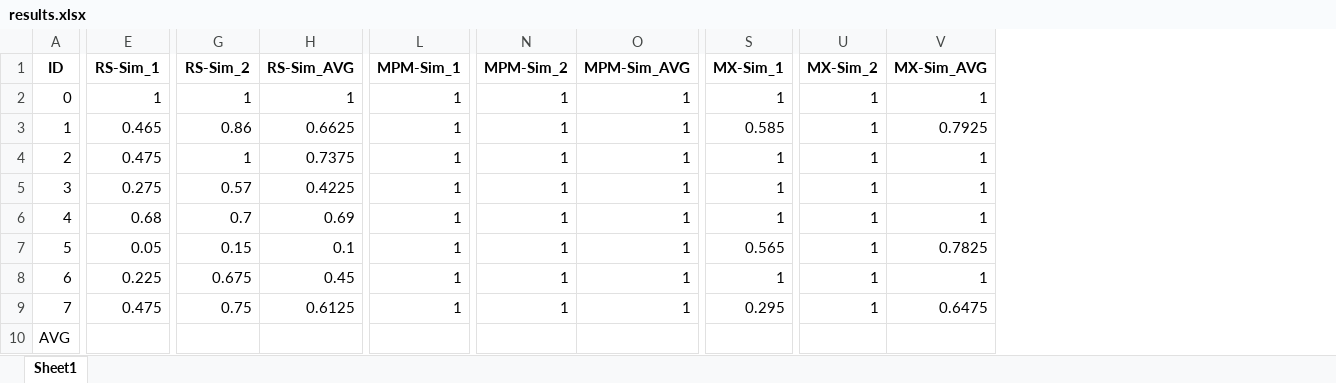
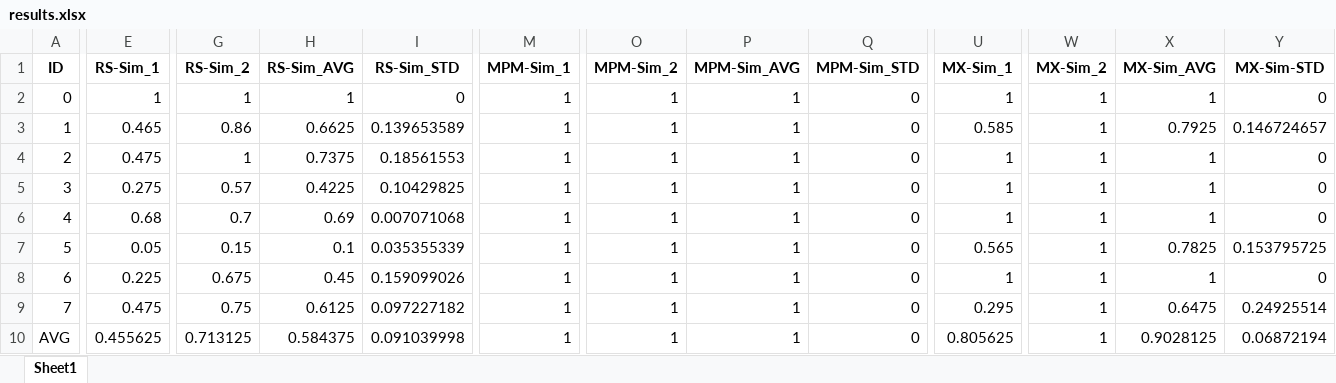
Before and after one commit to pbraunstein/comp116-pbraunstein, an Excel workbook: finalproject/results.xlsx, sheet Sheet1, drawn as a sheet; only a part is shown, gaps mark what is left out; values as stored, in another font and other column widths than the file's, no borders; addresses are those after the commit; the diff names each change by its address in the sheet, - before the commit and + after, or states it on an @@ line.

```diff
--- a/finalproject/results.xlsx (sheet Sheet1)
+++ b/finalproject/results.xlsx (sheet Sheet1)
+column I (RS-Sim_STD), rows 2-10: 0 | 0.139653589 | 0.18561553 | 0.10429825 | 0.007071068 | 0.035355339 | 0.159099026 | 0.097227182 | 0.091039998
+column Q (MPM-Sim_STD), rows 2-10: all 0
+column Y (MX-Sim-STD), rows 2-10: 0 | 0.146724657 | 0 | 0 | 0 | 0.153795725 | 0 | 0.24925514 | 0.06872194
-E10 (RS-Sim_1): (empty)
+E10 (RS-Sim_1): 0.455625
-G10 (RS-Sim_2): (empty)
+G10 (RS-Sim_2): 0.713125
-H10 (RS-Sim_AVG): (empty)
+H10 (RS-Sim_AVG): 0.584375
-M10 (MPM-Sim_1): (empty)
+M10 (MPM-Sim_1): 1
-O10 (MPM-Sim_2): (empty)
+O10 (MPM-Sim_2): 1
-P10 (MPM-Sim_AVG): (empty)
+P10 (MPM-Sim_AVG): 1
-U10 (MX-Sim_1): (empty)
+U10 (MX-Sim_1): 0.805625
-W10 (MX-Sim_2): (empty)
+W10 (MX-Sim_2): 1
-X10 (MX-Sim_AVG): (empty)
+X10 (MX-Sim_AVG): 0.9028125
```
Also changed, not shown: formulas that keep their value, 2 other files.
